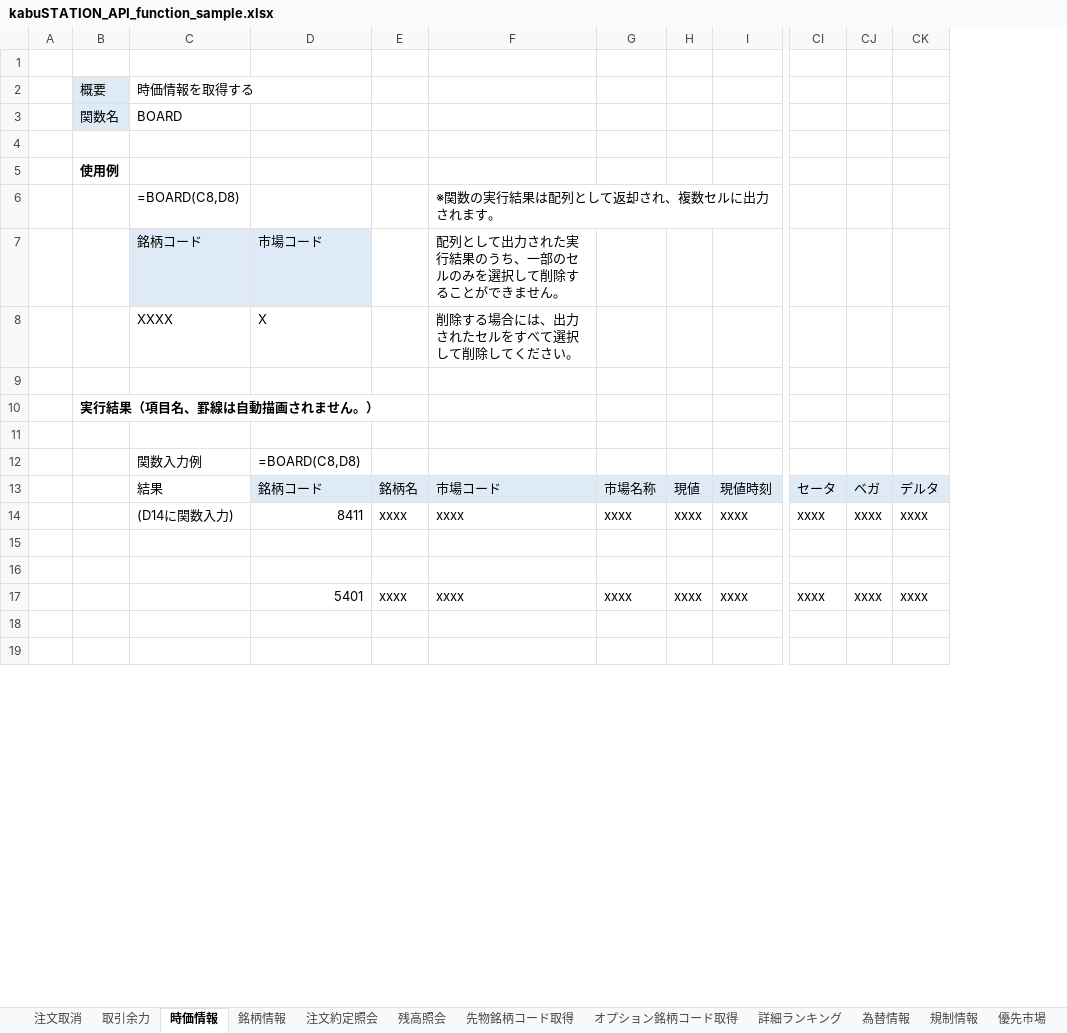
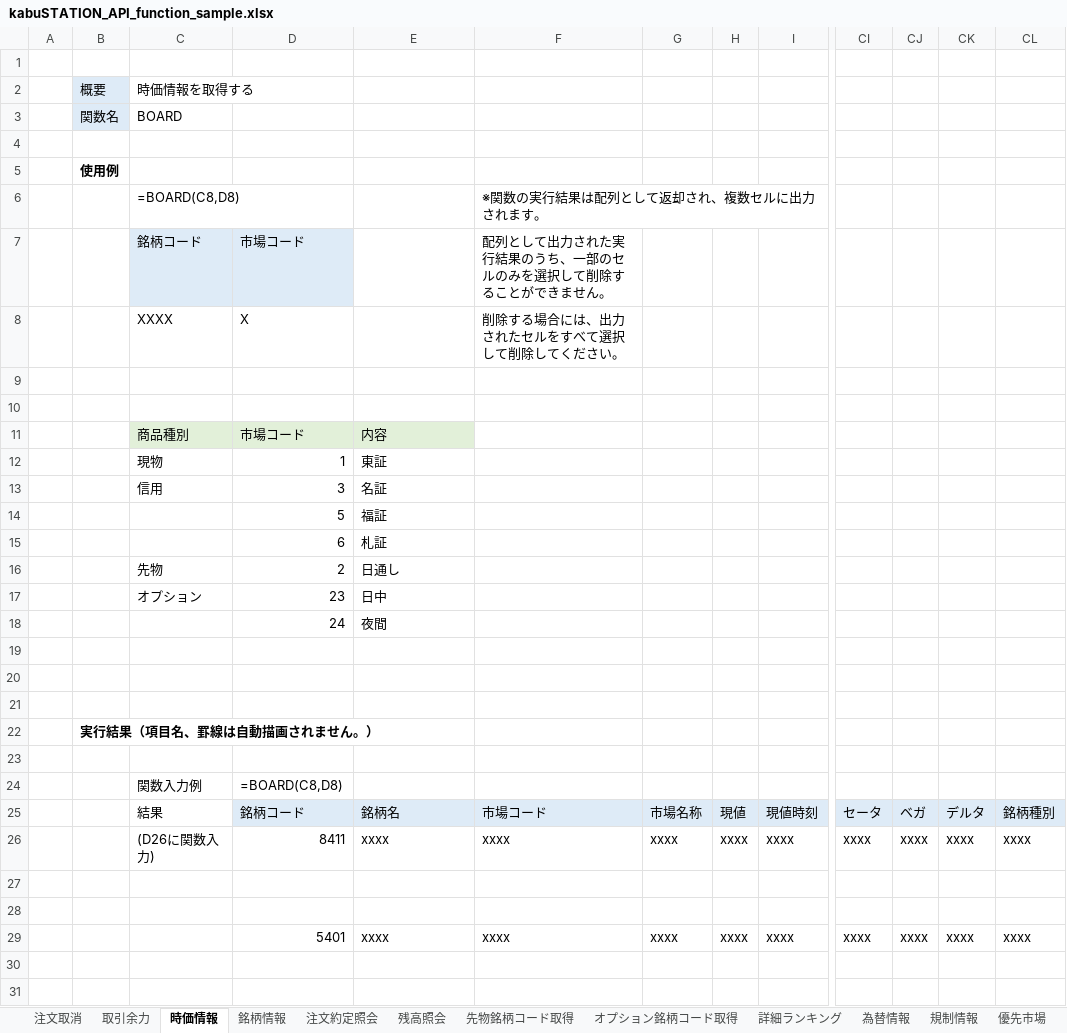
Before and after one commit to kabucom/kabusapi, an Excel workbook: sample/ExcelMacro/kabuSTATION_API_function_sample.xlsx, sheet 時価情報, drawn as a sheet; only a part is shown, gaps mark what is left out; values as stored, in another font and other column widths than the file's, no borders; removed rows and columns are numbered as before the commit, all else as after; rows hold the shown columns only; the diff covers the shown part only; the diff names each change by its address in the sheet, - before the commit and + after, or states it on an @@ line.

```diff
--- a/sample/ExcelMacro/kabuSTATION_API_function_sample.xlsx (sheet 時価情報)
+++ b/sample/ExcelMacro/kabuSTATION_API_function_sample.xlsx (sheet 時価情報)
+column C, rows 2-3: 時価情報を取得する | BOARD; rows 24-26: 関数入力例 | 結果 | (D26に関数入力)
-column E, rows 13-17: 銘柄名 | xxxx |  |  | xxxx
+column CL, rows 25-29: 銘柄種別 | xxxx |  |  | xxxx
-D2: 時価情報を取得する
+D2: (empty)
-D3: BOARD
+D3: (empty)
+row 6:  |  | =BOARD(C8,D8) |  |  | ※関数の実行結果は配列として返却され、複数セルに出力されます。
+row 7:  |  | 銘柄コード | 市場コード |  | 配列として出力された実行結果のうち、一部のセルのみを選択して削除することができません。
+row 8:  |  | XXXX | X |  | 削除する場合には、出力されたセルをすべて選択して削除してください。
-row 9:  |  | =BOARD(C8,D8) |  |  | ※関数の実行結果は配列として返却され、複数セルに出力されます。
+row 9: (empty)
-row 10:  |  | 銘柄コード | 市場コード |  | 配列として出力された実行結果のうち、一部のセルのみを選択して削除することができません。
+row 10: (empty)
-D10:E10 fill: #DEEBF7
+D10:E10 fill: none
+row 11:  |  | 商品種別 | 市場コード | 内容
+row 12:  |  | 現物 | 1 | 東証
+row 13:  |  | 信用 | 3 | 名証
@@ row 25 moved to row 14: 5 @@
@@ row 26 moved to row 15: 6 @@
+row 16:  |  | 先物 | 2 | 日通し
+row 17:  |  | オプション | 23 | 日中
@@ row 29 moved to row 18: 24 @@
-row 19:  |  | XXXX | X |  | 削除する場合には、出力されたセルをすべて選択して削除してください。
+row 19: (empty)
+row 20: (empty)
-D24: 関数入力例
+D24: =BOARD(C8,D8)
-E24: =BOARD(C8,D8)
+E24: (empty)
-D25: 結果
+D25: 銘柄コード
-D25 fill: none
+D25 fill: #DEEBF7
-E25: 銘柄コード
+E25: 銘柄名
-D26: (D14に関数入力)
+D26: 8411
-E26: 8411
+E26: xxxx
-D29: (empty)
+D29: 5401
-E29: 5401
+E29: xxxx
```
Also changed, not shown: 13 added rows, 4 removed rows, 1 edited cell and cell formats elsewhere in this sheet, sample/ExcelMacro/kabuSTATION_API_PUSH_sample.xlsx, 25 other files.
